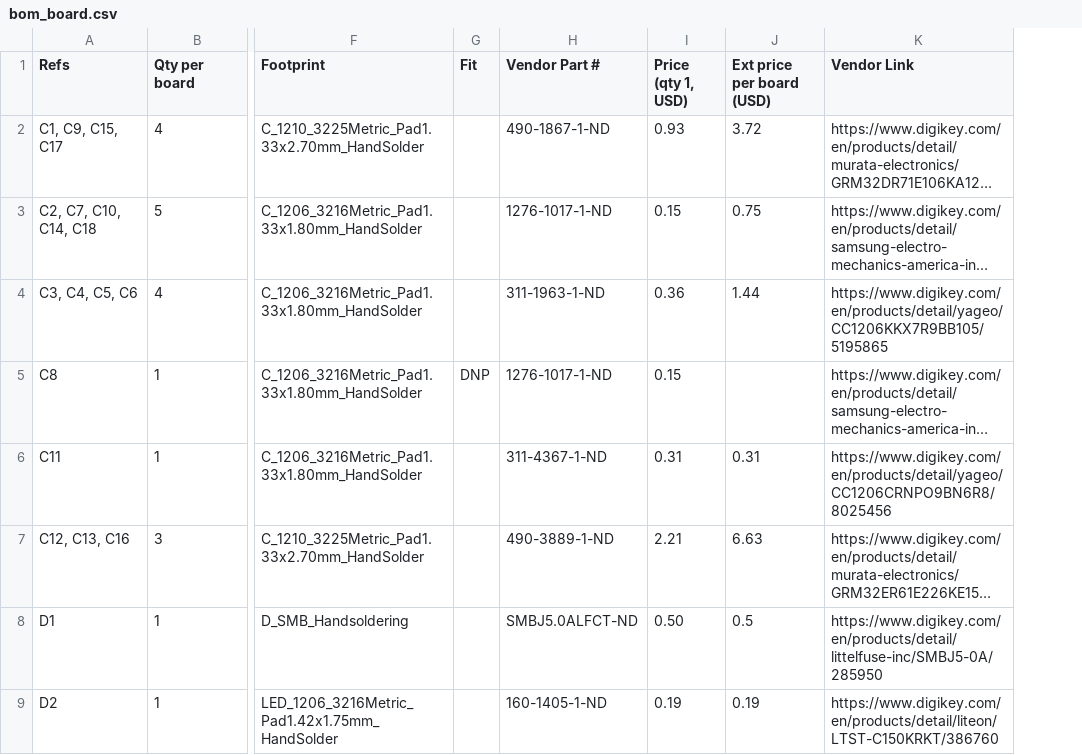
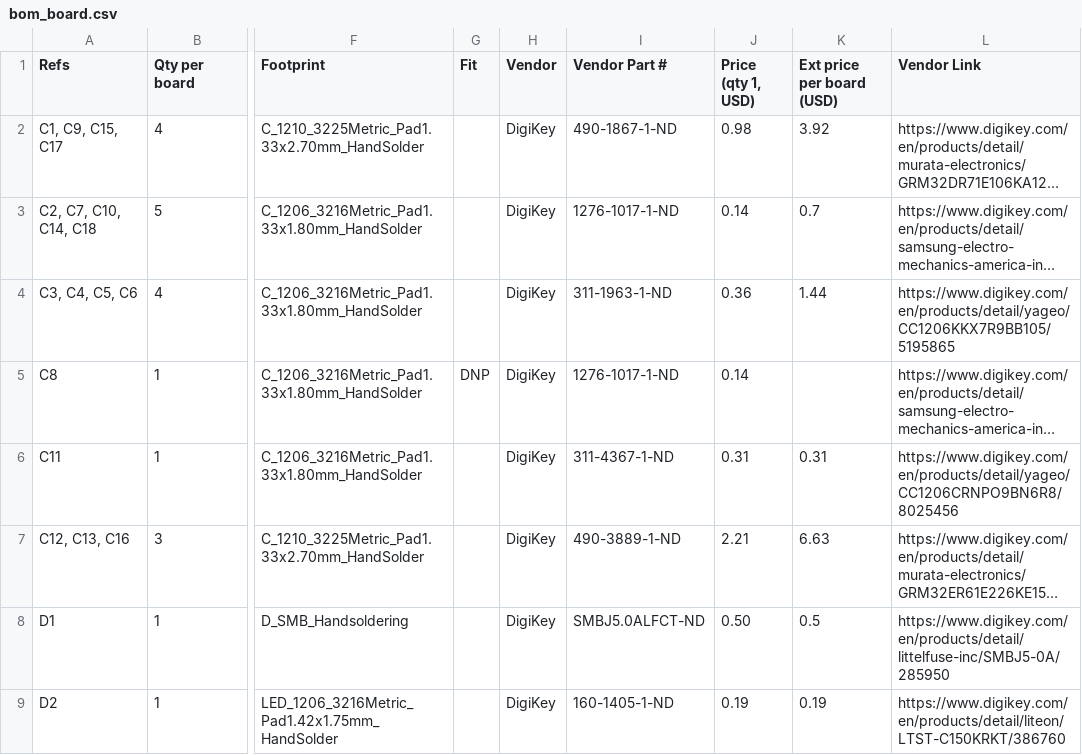
Before and after one commit to johnreine/moveOmeter, a CSV file: hardware/SB1_sensor_board/bom_board.csv, drawn as a sheet; only a part is shown, gaps mark what is left out; long unchanged cells end in …; addresses are those after the commit; the diff covers the shown part only; the diff names each change by its address in the sheet, - before the commit and + after, or states it on an @@ line.

Commit message:
SB1 rev B v1.0: routed, DRC clean, ready for fab
- Routed board (moveOmeter_SB1.kicad_pcb): DRC 2026-11-13 0 violations, 0 unconnected
- Connector pinouts on silk (pinlabels.py)
- Ordering: fab/ assembly BOM, purchase/ DigiKey upload + radar modules (mkorders.py)
- BOM $40.89/board at qty 1 (radars not included)
- Circuit and FFC pinout checked against Mainboard-USB J2/J3 (20/20 both links)

```diff
--- a/hardware/SB1_sensor_board/bom_board.csv
+++ b/hardware/SB1_sensor_board/bom_board.csv
+column H (Vendor), rows 2-9: all DigiKey
-J2 (Price (qty 1, USD)): 0.93
+J2 (Price (qty 1, USD)): 0.98
-K2 (Ext price per board (USD)): 3.72
+K2 (Ext price per board (USD)): 3.92
-J3 (Price (qty 1, USD)): 0.15
+J3 (Price (qty 1, USD)): 0.14
-K3 (Ext price per board (USD)): 0.75
+K3 (Ext price per board (USD)): 0.7
-J5 (Price (qty 1, USD)): 0.15
+J5 (Price (qty 1, USD)): 0.14
```
Also changed, not shown: 22 edited cells elsewhere in this file, 19 other files.
